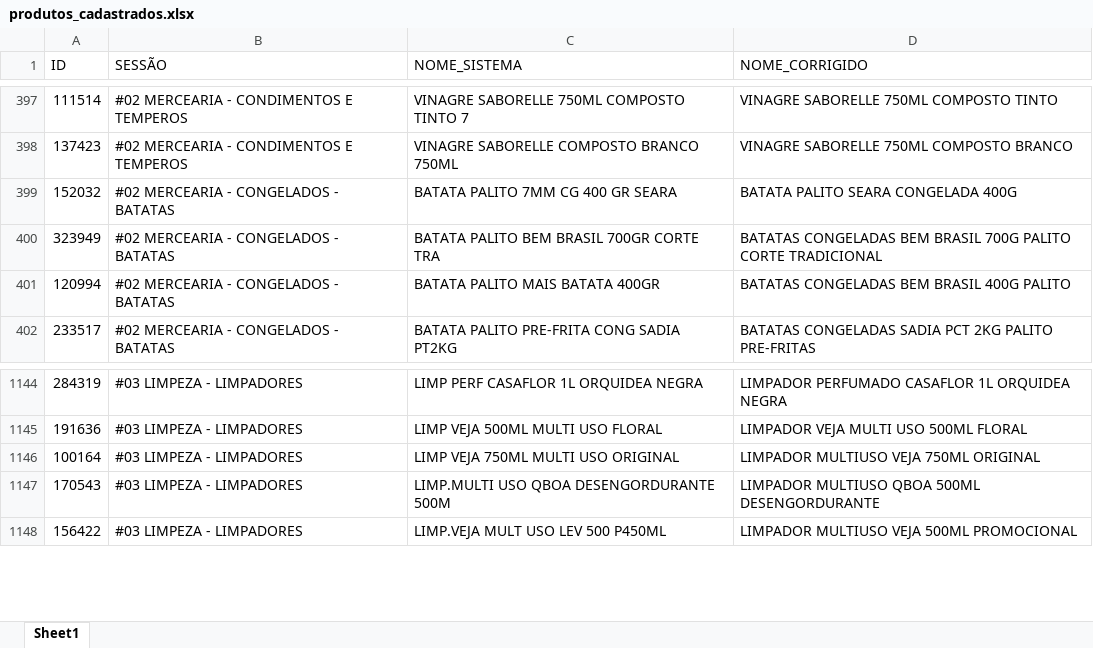
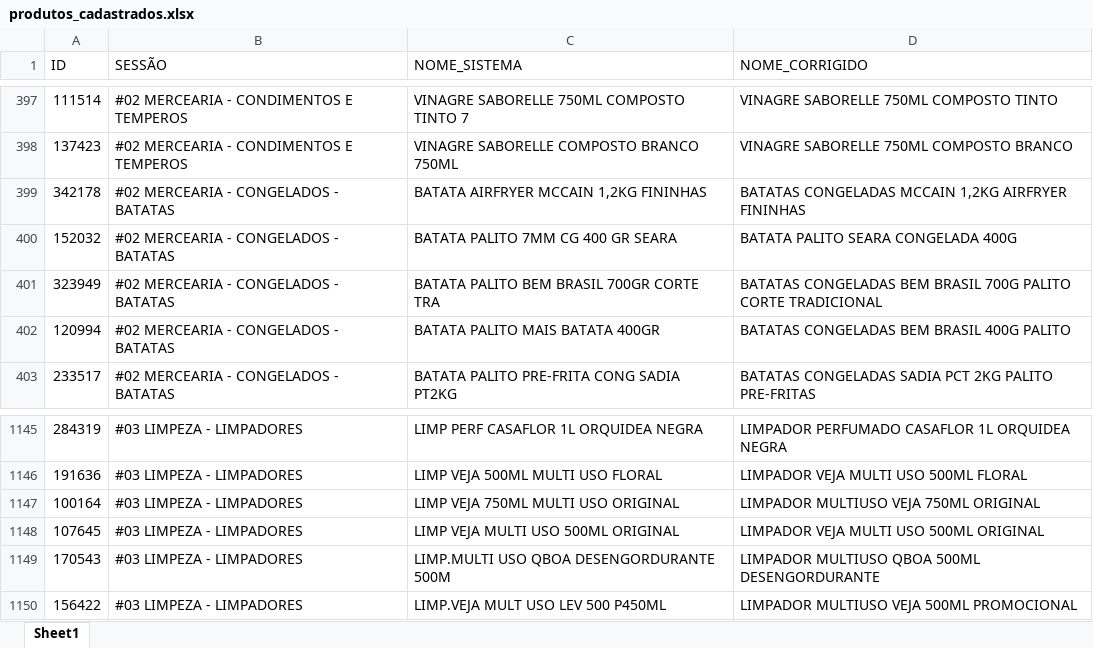
Before and after one commit to geisson/automacao_giro_ofertas, an Excel workbook: produtos_cadastrados.xlsx, sheet Sheet1, drawn as a sheet; only a part is shown, gaps mark what is left out; values as stored, in another font and other column widths than the file's, no cell formats; the diff names each change by its address in the sheet, - before the commit and + after, or states it on an @@ line.

```diff
--- a/produtos_cadastrados.xlsx (sheet Sheet1)
+++ b/produtos_cadastrados.xlsx (sheet Sheet1)
+row 399: 342178 | #02 MERCEARIA - CONGELADOS - BATATAS | BATATA AIRFRYER MCCAIN 1,2KG FININHAS | BATATAS CONGELADAS MCCAIN 1,2KG AIRFRYER FININHAS
+row 1148: 107645 | #03 LIMPEZA - LIMPADORES | LIMP VEJA MULTI USO 500ML ORIGINAL | LIMPADOR VEJA MULTI USO 500ML ORIGINAL
```
Also changed, not shown: cell formats, 12 other files.
